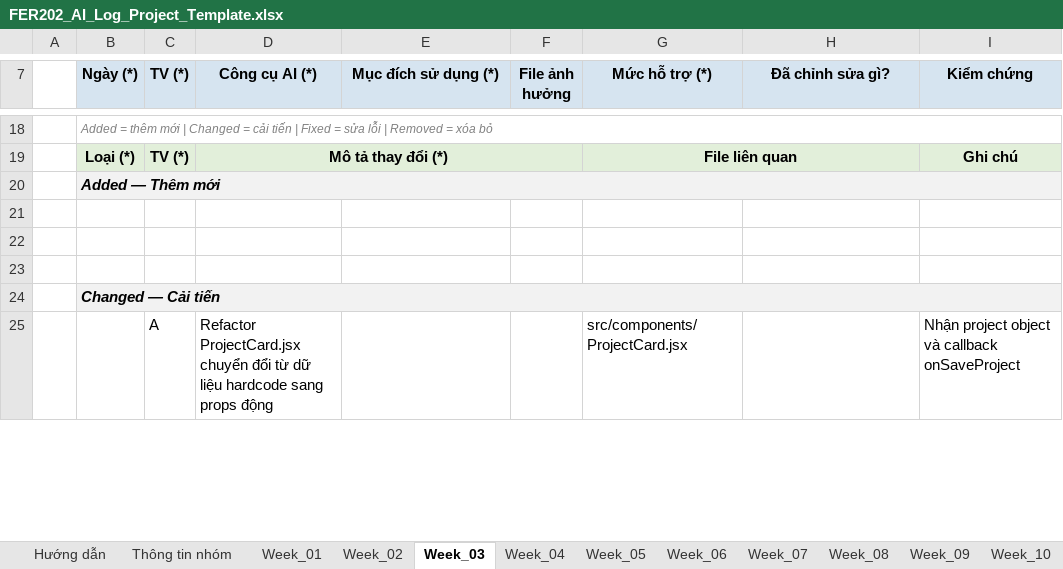
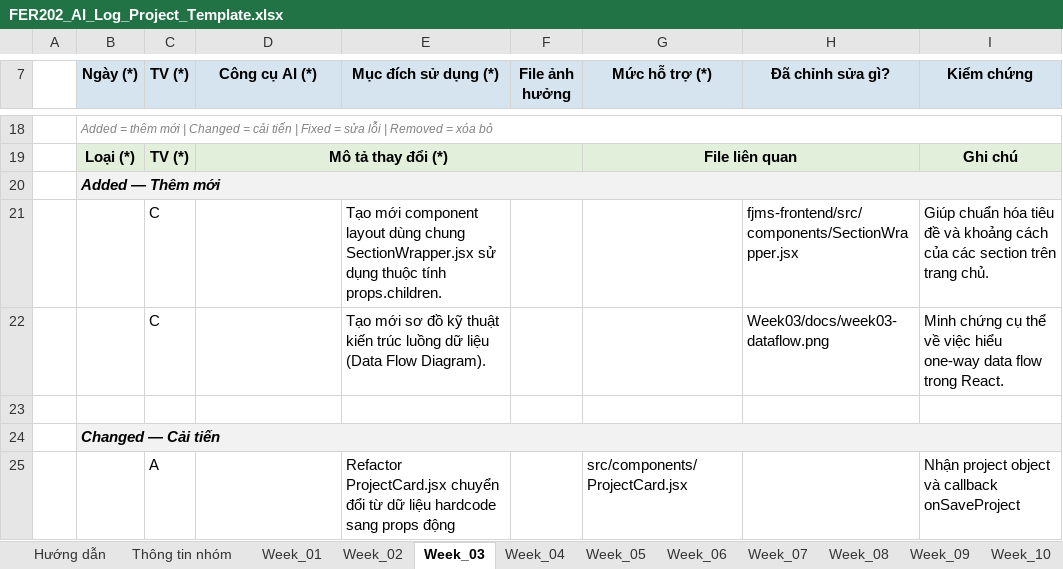
Before and after one commit to fudn-traltb-su26/rbl-fer202-theotuan-team-fjms, an Excel workbook: FER202_AI_Log_Project_Template.xlsx, sheet Week_03, drawn as a sheet; only a part is shown, gaps mark what is left out; values as stored, in another font and other column widths than the file's, no borders; the diff covers the shown part only; the diff names each change by its address in the sheet, - before the commit and + after, or states it on an @@ line.

Commit message:
docs: update AI audit log for Member C (Week 1, 2, 3)

```diff
--- a/FER202_AI_Log_Project_Template.xlsx (sheet Week_03)
+++ b/FER202_AI_Log_Project_Template.xlsx (sheet Week_03)
-row 21: (empty)
+row 21:  |  | C |  | Tạo mới component layout dùng chung SectionWrapper.jsx sử dụng thuộc tính props.children. |  |  | fjms-frontend/src/components/SectionWrapper.jsx | Giúp chuẩn hóa tiêu đề và khoảng cách của các section trên trang chủ.
-row 22: (empty)
+row 22:  |  | C |  | Tạo mới sơ đồ kỹ thuật kiến trúc luồng dữ liệu (Data Flow Diagram). |  |  | Week03/docs/week03-dataflow.png | Minh chứng cụ thể về việc hiểu one-way data flow trong React.
-D25 (Công cụ AI (*)): Refactor ProjectCard.jsx chuyển đổi từ dữ liệu hardcode sang props động
+D25 (Công cụ AI (*)): (empty)
-E25 (Mục đích sử dụng (*)): (empty)
+E25 (Mục đích sử dụng (*)): Refactor ProjectCard.jsx chuyển đổi từ dữ liệu hardcode sang props động
```
Also changed, not shown: 5 added rows, 5 removed rows and 25 edited cells elsewhere in this sheet, sheet Week_01, sheet Week_02, sheet Summary.
